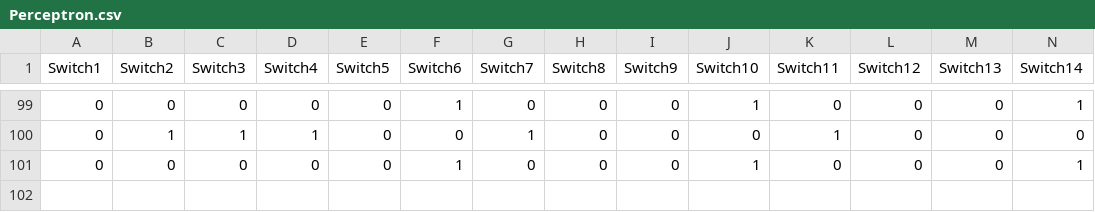
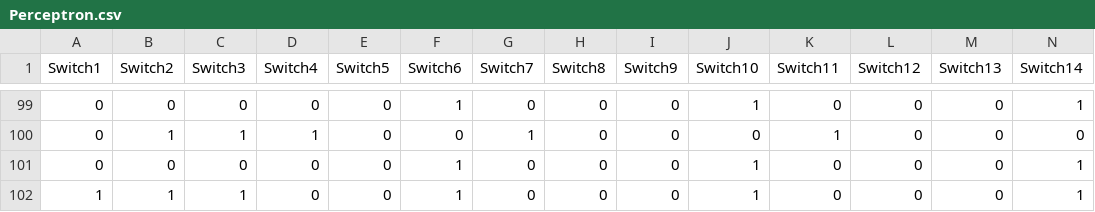
Before and after one commit to Antonio-G59/WebPerceptron, a CSV file: Perceptron.csv, drawn as a sheet; only a part is shown, gaps mark what is left out; rows hold the shown columns only; the diff names each change by its address in the sheet, - before the commit and + after, or states it on an @@ line.

Commit message:
Update Perceptron.csv

```diff
--- a/Perceptron.csv
+++ b/Perceptron.csv
+row 102: 1 | 1 | 1 | 0 | 0 | 1 | 0 | 0 | 0 | 1 | 0 | 0 | 0 | 1
```
